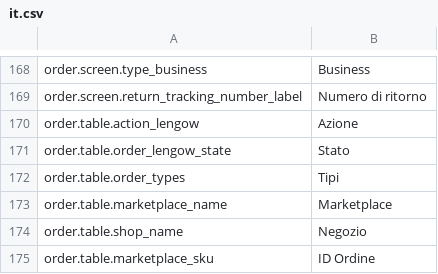
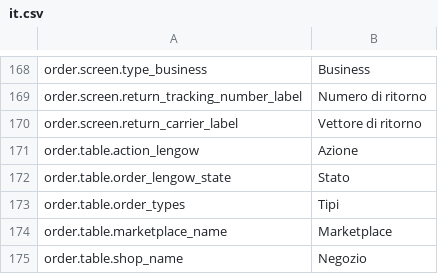
Before and after one commit to lengow/plugin-prestashop, a CSV file: translations/it.csv, drawn as a sheet; only a part is shown, gaps mark what is left out; the shorter side is filled out with more unchanged rows; the diff names each change by its address in the sheet, - before the commit and + after, or states it on an @@ line.

```diff
--- a/translations/it.csv
+++ b/translations/it.csv
+row 170: order.screen.return_carrier_label | Vettore di ritorno
```
Also changed, not shown: config/checkmd5.csv, 2 other files.
